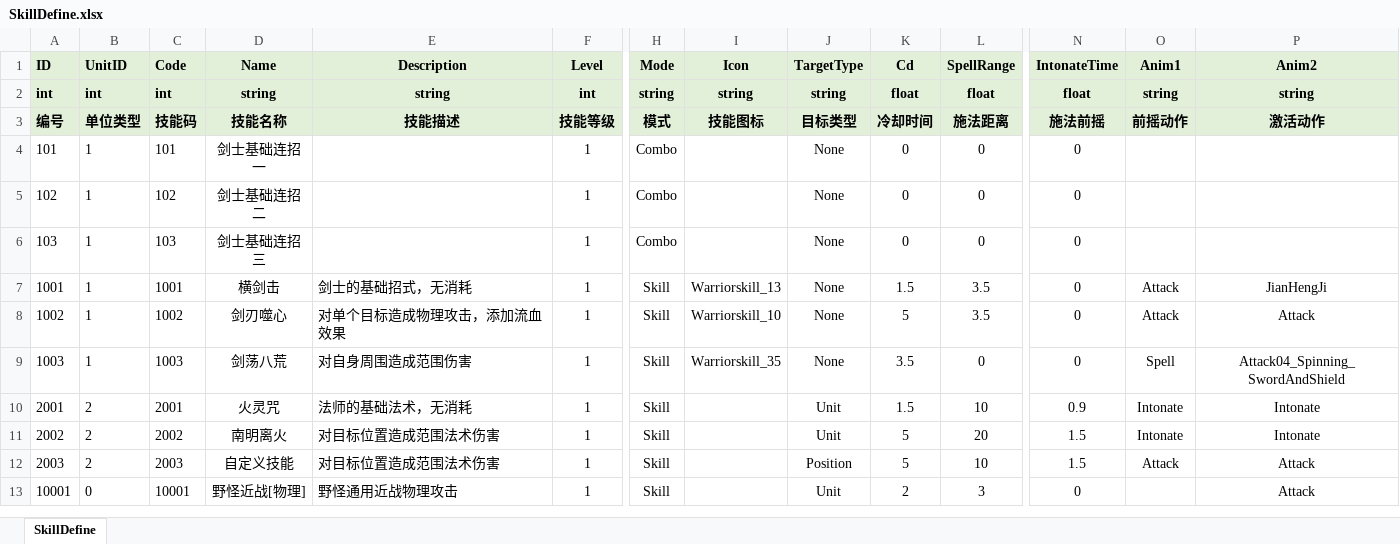
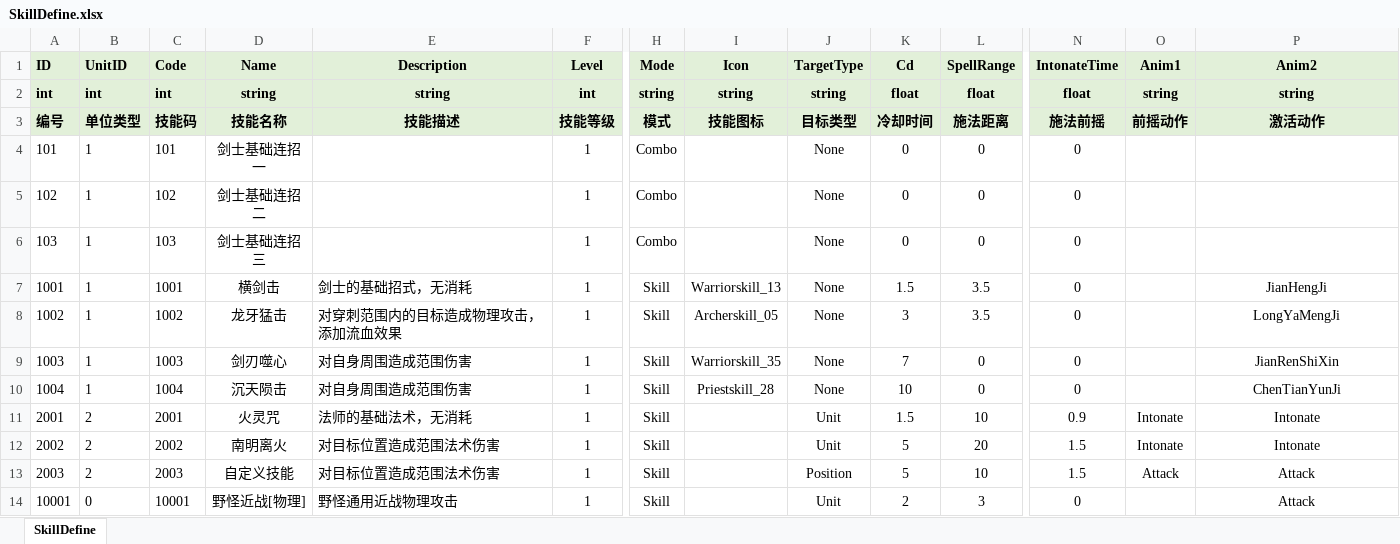
Before and after one commit to fuyouawa/MMORPG, an Excel workbook: SERVER/Common/Data/excel/SkillDefine.xlsx, sheet SkillDefine, drawn as a sheet; only a part is shown, gaps mark what is left out; values as stored, in another font and other column widths than the file's, no borders; rows hold the shown columns only; the diff names each change by its address in the sheet, - before the commit and + after, or states it on an @@ line.

```diff
--- a/SERVER/Common/Data/excel/SkillDefine.xlsx (sheet SkillDefine)
+++ b/SERVER/Common/Data/excel/SkillDefine.xlsx (sheet SkillDefine)
-O7:O8 (Anim1): Attack
+O7:O8 (Anim1): (empty)
-D8 (Name): 剑刃噬心
+D8 (Name): 龙牙猛击
-E8 (Description): 对单个目标造成物理攻击，添加流血效果
+E8 (Description): 对穿刺范围内的目标造成物理攻击，添加流血效果
-I8 (Icon): Warriorskill_10
+I8 (Icon): Archerskill_05
-K8 (Cd): 5
+K8 (Cd): 3
-P8 (Anim2): Attack
+P8 (Anim2): LongYaMengJi
-D9 (Name): 剑荡八荒
+D9 (Name): 剑刃噬心
-K9 (Cd): 3.5
+K9 (Cd): 7
-O9 (Anim1): Spell
+O9 (Anim1): (empty)
-P9 (Anim2): Attack04_Spinning_SwordAndShield
+P9 (Anim2): JianRenShiXin
+row 10: 1004 | 1 | 1004 | 沉天陨击 | 对自身周围造成范围伤害 | 1 | Skill | Priestskill_28 | None | 10 | 0 | 0 |  | ChenTianYunJi
```
Also changed, not shown: 32 other files.
